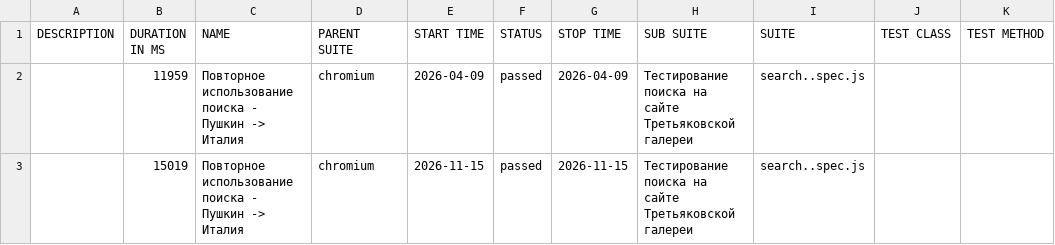
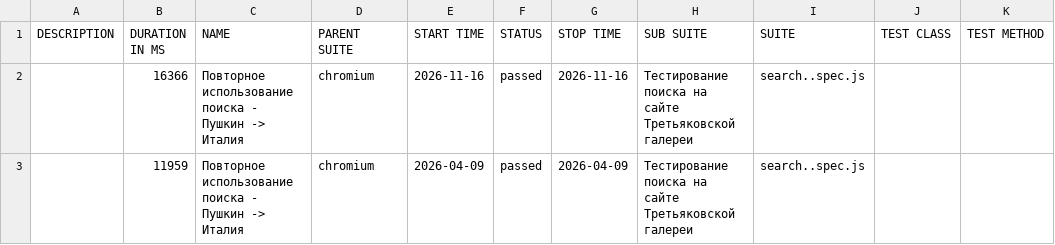
Before and after one commit to Kemont2H/tretyakov-tests, a CSV file: data/suites.csv, drawn as a sheet.

```diff
--- a/data/suites.csv
+++ b/data/suites.csv
@@ -1,3 +1,3 @@
 "DESCRIPTION","DURATION IN MS","NAME","PARENT SUITE","START TIME","STATUS","STOP TIME","SUB SUITE","SUITE","TEST CLASS","TEST METHOD"
+"","16366","Повторное использование поиска - Пушкин -> Италия","chromium","2026-11-16","passed","2026-11-16","Тестирование поиска на сайте Третьяковской галереи","search..spec.js","",""
 "","11959","Повторное использование поиска - Пушкин -> Италия","chromium","2026-04-09","passed","2026-04-09","Тестирование поиска на сайте Третьяковской галереи","search..spec.js","",""
-"","15019","Повторное использование поиска - Пушкин -> Италия","chromium","2026-11-15","passed","2026-11-15","Тестирование поиска на сайте Третьяковской галереи","search..spec.js","",""
```
Also changed, not shown: 18 other files.
